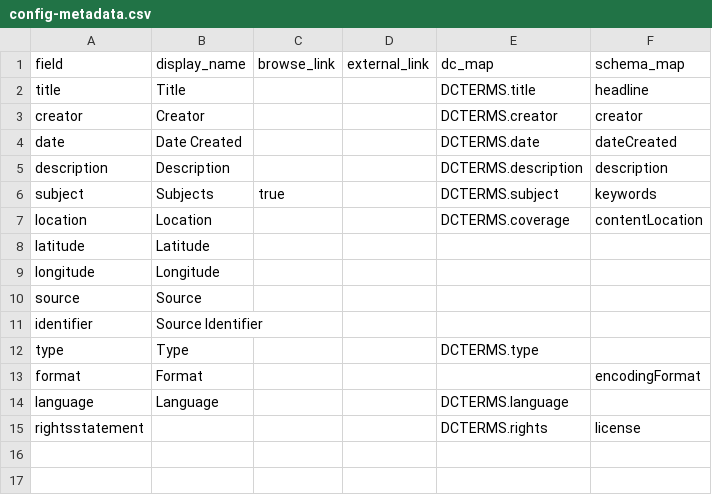
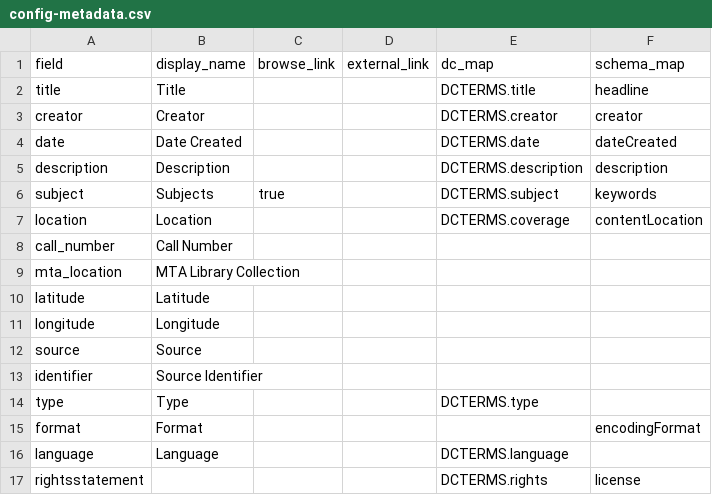
Before and after one commit to estregger/tantramar-prototype, a CSV file: _data/config-metadata.csv, drawn as a sheet.

```diff
--- a/_data/config-metadata.csv
+++ b/_data/config-metadata.csv
@@ -7,2 +7,4 @@ subject,Subjects,true,,DCTERMS.subject,keywords
 location,Location,,,DCTERMS.coverage,contentLocation
+call_number,Call Number,,,,
+mta_location,MTA Library Collection,,,,
 latitude,Latitude,,,,
```
Also changed, not shown: _data/tantramar-prototype-metadata.csv.
